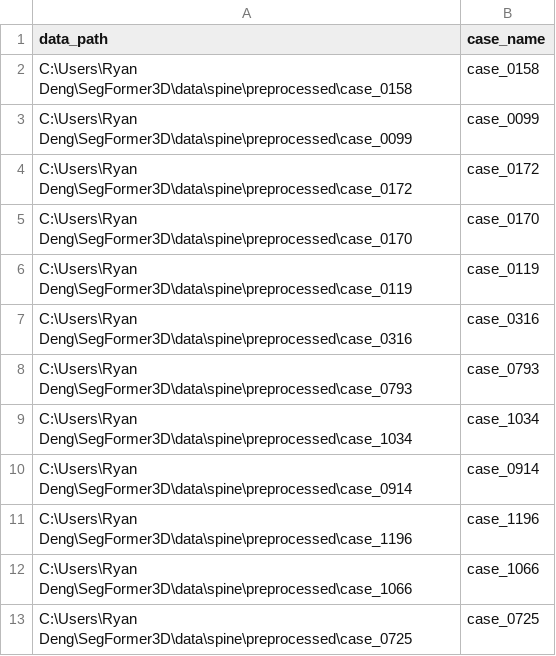
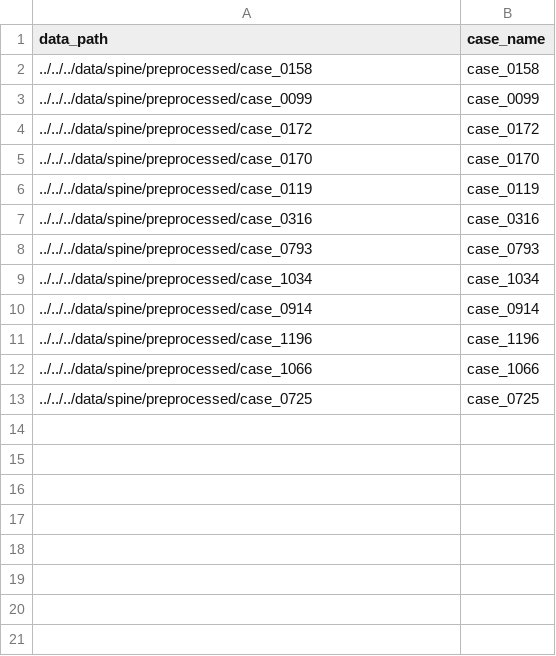
Before and after one commit to rdeng-kcl/SegFormer3D, a CSV file: data/spine/test.csv, drawn as a sheet.

Commit message:
change to relative path for linux

```diff
--- a/data/spine/test.csv
+++ b/data/spine/test.csv
@@ -1,13 +1,13 @@
 data_path,case_name
-C:\Users\Ryan Deng\SegFormer3D\data\spine\preprocessed\case_0158,case_0158
-C:\Users\Ryan Deng\SegFormer3D\data\spine\preprocessed\case_0099,case_0099
-C:\Users\Ryan Deng\SegFormer3D\data\spine\preprocessed\case_0172,case_0172
-C:\Users\Ryan Deng\SegFormer3D\data\spine\preprocessed\case_0170,case_0170
-C:\Users\Ryan Deng\SegFormer3D\data\spine\preprocessed\case_0119,case_0119
-C:\Users\Ryan Deng\SegFormer3D\data\spine\preprocessed\case_0316,case_0316
-C:\Users\Ryan Deng\SegFormer3D\data\spine\preprocessed\case_0793,case_0793
-C:\Users\Ryan Deng\SegFormer3D\data\spine\preprocessed\case_1034,case_1034
-C:\Users\Ryan Deng\SegFormer3D\data\spine\preprocessed\case_0914,case_0914
-C:\Users\Ryan Deng\SegFormer3D\data\spine\preprocessed\case_1196,case_1196
-C:\Users\Ryan Deng\SegFormer3D\data\spine\preprocessed\case_1066,case_1066
-C:\Users\Ryan Deng\SegFormer3D\data\spine\preprocessed\case_0725,case_0725
+../../../data/spine/preprocessed/case_0158,case_0158
+../../../data/spine/preprocessed/case_0099,case_0099
+../../../data/spine/preprocessed/case_0172,case_0172
+../../../data/spine/preprocessed/case_0170,case_0170
+../../../data/spine/preprocessed/case_0119,case_0119
+../../../data/spine/preprocessed/case_0316,case_0316
+../../../data/spine/preprocessed/case_0793,case_0793
+../../../data/spine/preprocessed/case_1034,case_1034
+../../../data/spine/preprocessed/case_0914,case_0914
+../../../data/spine/preprocessed/case_1196,case_1196
+../../../data/spine/preprocessed/case_1066,case_1066
+../../../data/spine/preprocessed/case_0725,case_0725
```
Also changed, not shown: data/spine/train_fold_0.csv, 4 other files.
